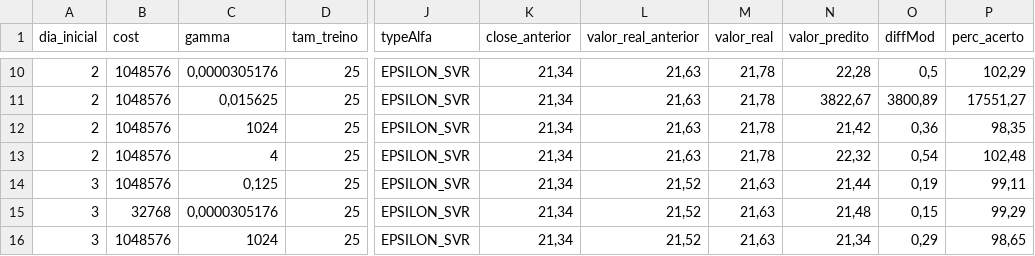
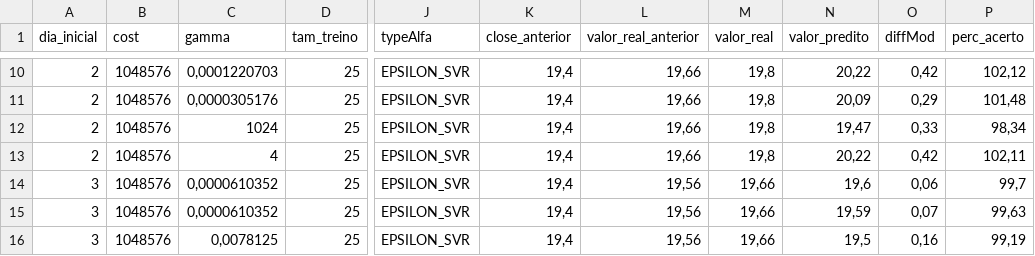
Before and after one commit to jeanrsbr/MMM, a CSV file: resultado/20151229_BBDC4.SA.csv, drawn as a sheet; only a part is shown, gaps mark what is left out; the diff covers the shown part only; the diff names each change by its address in the sheet, - before the commit and + after, or states it on an @@ line.

```diff
--- a/resultado/20151229_BBDC4.SA.csv
+++ b/resultado/20151229_BBDC4.SA.csv
-C10 (gamma): 0,0000305176
+C10 (gamma): 0,0001220703
-K10:K16 (close_anterior): 21,34
+K10:K16 (close_anterior): 19,4
-L10:L13 (valor_real_anterior): 21,63
+L10:L13 (valor_real_anterior): 19,66
-M10:M13 (valor_real): 21,78
+M10:M13 (valor_real): 19,8
-N10 (valor_predito): 22,28
+N10 (valor_predito): 20,22
-O10 (diffMod): 0,5
+O10 (diffMod): 0,42
-P10 (perc_acerto): 102,29
+P10 (perc_acerto): 102,12
-C11 (gamma): 0,015625
+C11 (gamma): 0,0000305176
-N11 (valor_predito): 3822,67
+N11 (valor_predito): 20,09
-O11 (diffMod): 3800,89
+O11 (diffMod): 0,29
-P11 (perc_acerto): 17551,27
+P11 (perc_acerto): 101,48
-N12 (valor_predito): 21,42
+N12 (valor_predito): 19,47
-O12 (diffMod): 0,36
+O12 (diffMod): 0,33
-P12 (perc_acerto): 98,35
+P12 (perc_acerto): 98,34
-N13 (valor_predito): 22,32
+N13 (valor_predito): 20,22
-O13 (diffMod): 0,54
+O13 (diffMod): 0,42
-P13 (perc_acerto): 102,48
+P13 (perc_acerto): 102,11
-C14 (gamma): 0,125
+C14 (gamma): 0,0000610352
-L14:L16 (valor_real_anterior): 21,52
+L14:L16 (valor_real_anterior): 19,56
-M14:M16 (valor_real): 21,63
+M14:M16 (valor_real): 19,66
-N14 (valor_predito): 21,44
+N14 (valor_predito): 19,6
-O14 (diffMod): 0,19
+O14 (diffMod): 0,06
-P14 (perc_acerto): 99,11
+P14 (perc_acerto): 99,7
-B15 (cost): 32768
+B15 (cost): 1048576
-C15 (gamma): 0,0000305176
+C15 (gamma): 0,0000610352
-N15 (valor_predito): 21,48
+N15 (valor_predito): 19,59
-O15 (diffMod): 0,15
+O15 (diffMod): 0,07
-P15 (perc_acerto): 99,29
+P15 (perc_acerto): 99,63
-C16 (gamma): 1024
+C16 (gamma): 0,0078125
-N16 (valor_predito): 21,34
+N16 (valor_predito): 19,5
-O16 (diffMod): 0,29
+O16 (diffMod): 0,16
-P16 (perc_acerto): 98,65
+P16 (perc_acerto): 99,19
```
Also changed, not shown: 109 edited cells elsewhere in this file, 15 other files.
